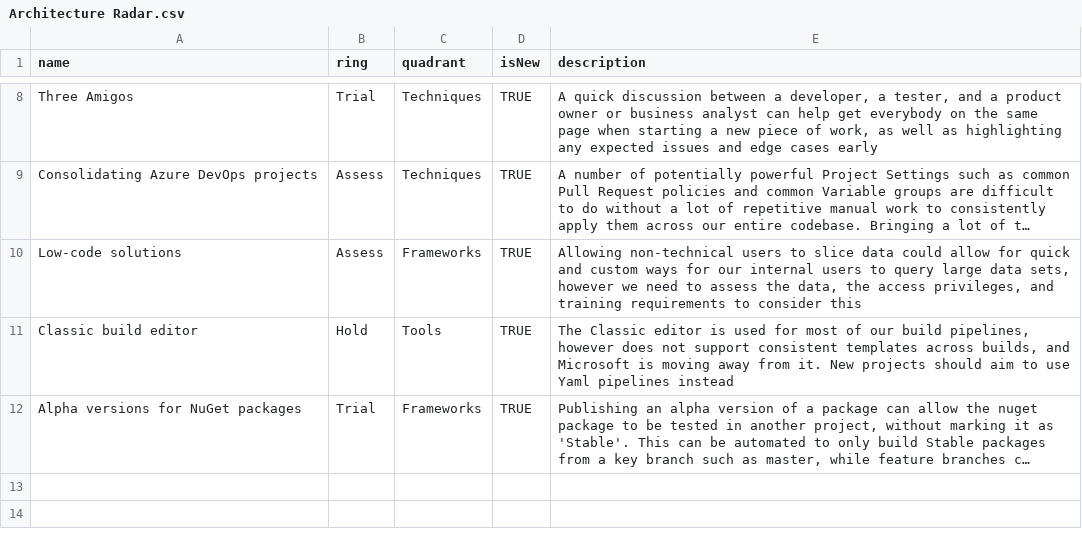
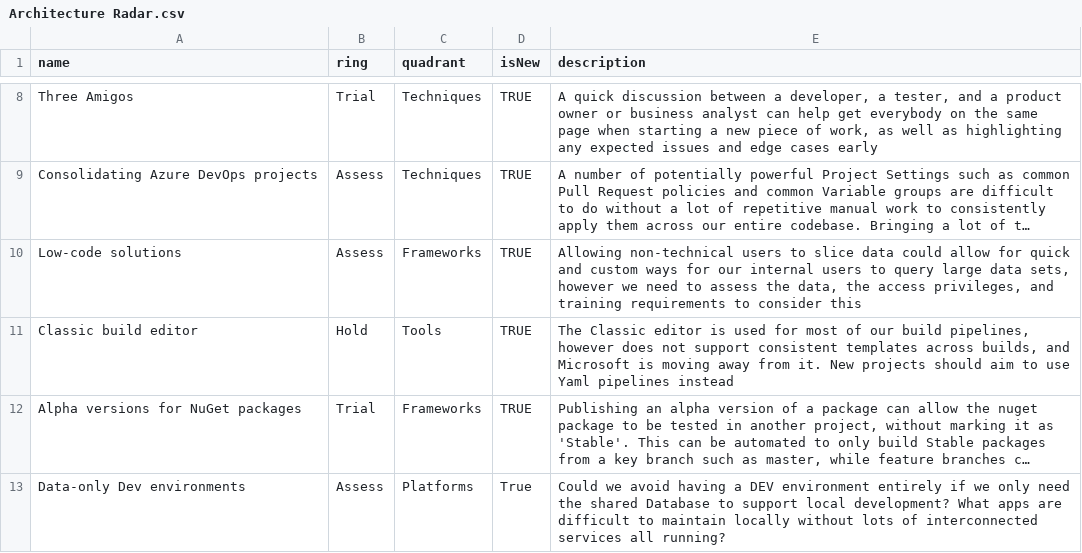
Before and after one commit to tpkelly/radar, a CSV file: Architecture Radar.csv, drawn as a sheet; only a part is shown, gaps mark what is left out; long unchanged cells end in …; the diff names each change by its address in the sheet, - before the commit and + after, or states it on an @@ line.

Commit message:
Update Architecture Radar.csv

```diff
--- a/Architecture Radar.csv
+++ b/Architecture Radar.csv
+row 13: Data-only Dev environments | Assess | Platforms | True | Could we avoid having a DEV environment entirely if we only need the shared Database to support local development? What apps are difficult to maintain locally without lots of interconnected services all running?
```
